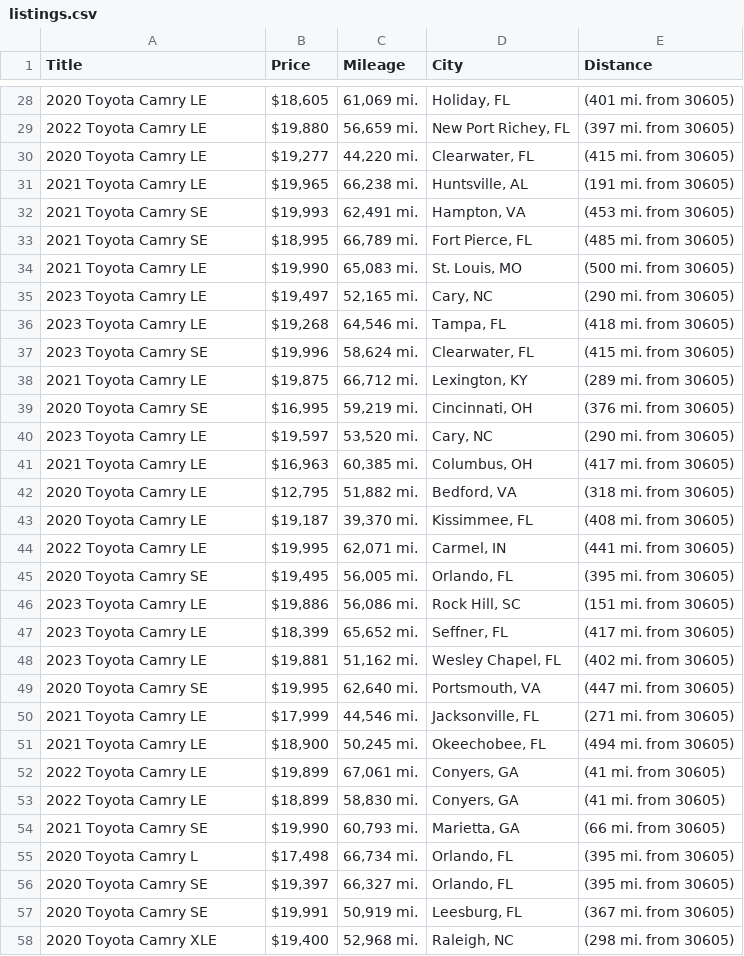
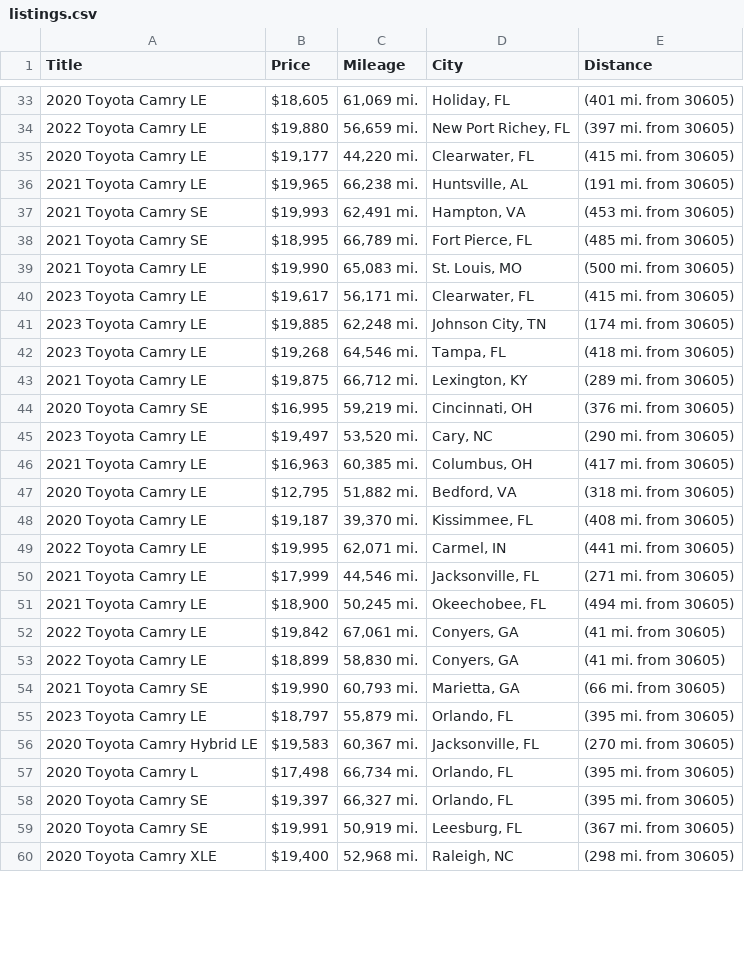
Before and after one commit to jwd0526/go-practice, a CSV file: listings.csv, drawn as a sheet; only a part is shown, gaps mark what is left out; the diff covers the shown part only.

```diff
--- a/listings.csv
+++ b/listings.csv
@@ -29,3 +34,3 @@ Title,Price,Mileage,City,Distance
 2022 Toyota Camry LE,"$19,880","56,659 mi.","New Port Richey, FL",(397 mi. from 30605)
-2020 Toyota Camry LE,"$19,277","44,220 mi.","Clearwater, FL",(415 mi. from 30605)
+2020 Toyota Camry LE,"$19,177","44,220 mi.","Clearwater, FL",(415 mi. from 30605)
 2021 Toyota Camry LE,"$19,965","66,238 mi.","Huntsville, AL",(191 mi. from 30605)
@@ -34,8 +39,8 @@ Title,Price,Mileage,City,Distance
 2021 Toyota Camry LE,"$19,990","65,083 mi.","St. Louis, MO",(500 mi. from 30605)
-2023 Toyota Camry LE,"$19,497","52,165 mi.","Cary, NC",(290 mi. from 30605)
+2023 Toyota Camry LE,"$19,617","56,171 mi.","Clearwater, FL",(415 mi. from 30605)
+2023 Toyota Camry LE,"$19,885","62,248 mi.","Johnson City, TN",(174 mi. from 30605)
 2023 Toyota Camry LE,"$19,268","64,546 mi.","Tampa, FL",(418 mi. from 30605)
-2023 Toyota Camry SE,"$19,996","58,624 mi.","Clearwater, FL",(415 mi. from 30605)
 2021 Toyota Camry LE,"$19,875","66,712 mi.","Lexington, KY",(289 mi. from 30605)
 2020 Toyota Camry SE,"$16,995","59,219 mi.","Cincinnati, OH",(376 mi. from 30605)
-2023 Toyota Camry LE,"$19,597","53,520 mi.","Cary, NC",(290 mi. from 30605)
+2023 Toyota Camry LE,"$19,497","53,520 mi.","Cary, NC",(290 mi. from 30605)
 2021 Toyota Camry LE,"$16,963","60,385 mi.","Columbus, OH",(417 mi. from 30605)
@@ -44,12 +49,9 @@ Title,Price,Mileage,City,Distance
 2022 Toyota Camry LE,"$19,995","62,071 mi.","Carmel, IN",(441 mi. from 30605)
-2020 Toyota Camry SE,"$19,495","56,005 mi.","Orlando, FL",(395 mi. from 30605)
-2023 Toyota Camry LE,"$19,886","56,086 mi.","Rock Hill, SC",(151 mi. from 30605)
-2023 Toyota Camry LE,"$18,399","65,652 mi.","Seffner, FL",(417 mi. from 30605)
-2023 Toyota Camry LE,"$19,881","51,162 mi.","Wesley Chapel, FL",(402 mi. from 30605)
-2020 Toyota Camry SE,"$19,995","62,640 mi.","Portsmouth, VA",(447 mi. from 30605)
 2021 Toyota Camry LE,"$17,999","44,546 mi.","Jacksonville, FL",(271 mi. from 30605)
 2021 Toyota Camry LE,"$18,900","50,245 mi.","Okeechobee, FL",(494 mi. from 30605)
-2022 Toyota Camry LE,"$19,899","67,061 mi.","Conyers, GA",(41 mi. from 30605)
+2022 Toyota Camry LE,"$19,842","67,061 mi.","Conyers, GA",(41 mi. from 30605)
 2022 Toyota Camry LE,"$18,899","58,830 mi.","Conyers, GA",(41 mi. from 30605)
 2021 Toyota Camry SE,"$19,990","60,793 mi.","Marietta, GA",(66 mi. from 30605)
+2023 Toyota Camry LE,"$18,797","55,879 mi.","Orlando, FL",(395 mi. from 30605)
+2020 Toyota Camry Hybrid LE,"$19,583","60,367 mi.","Jacksonville, FL",(270 mi. from 30605)
 2020 Toyota Camry L,"$17,498","66,734 mi.","Orlando, FL",(395 mi. from 30605)
```
Also changed, not shown: 7 added rows, 2 removed rows, 1 moved row and 10 edited cells elsewhere in this file, 1 other file.
